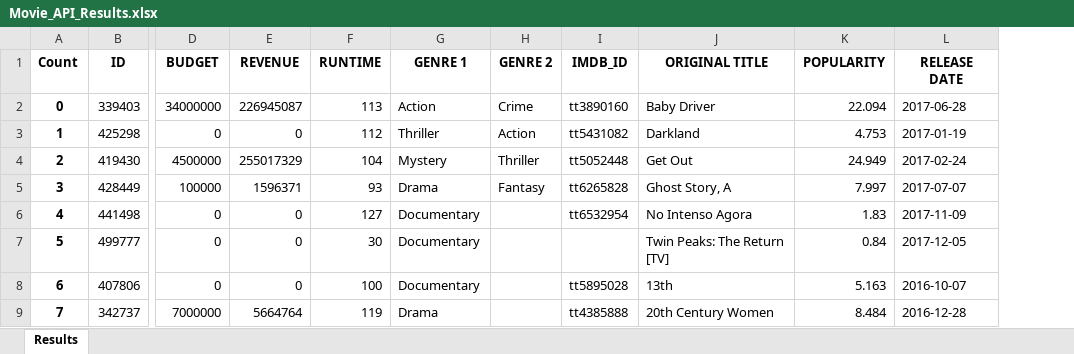
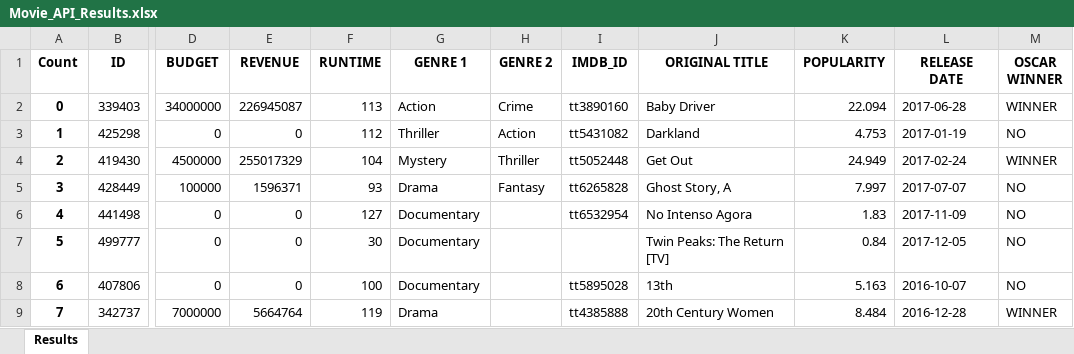
Before and after one commit to pparth5073/Box-Office-Data-, an Excel workbook: Movie Results/Movie_API_Results.xlsx, sheet Results, drawn as a sheet; only a part is shown, gaps mark what is left out; values as stored, in another font and other column widths than the file's, no borders; the diff names each change by its address in the sheet, - before the commit and + after, or states it on an @@ line.

Commit message:
Update Movie Results/Movie_API_Results.xlsx

```diff
--- a/Movie Results/Movie_API_Results.xlsx (sheet Results)
+++ b/Movie Results/Movie_API_Results.xlsx (sheet Results)
+column M (OSCAR WINNER), rows 2-9: WINNER | NO | WINNER | NO | NO | NO | NO | WINNER
```
